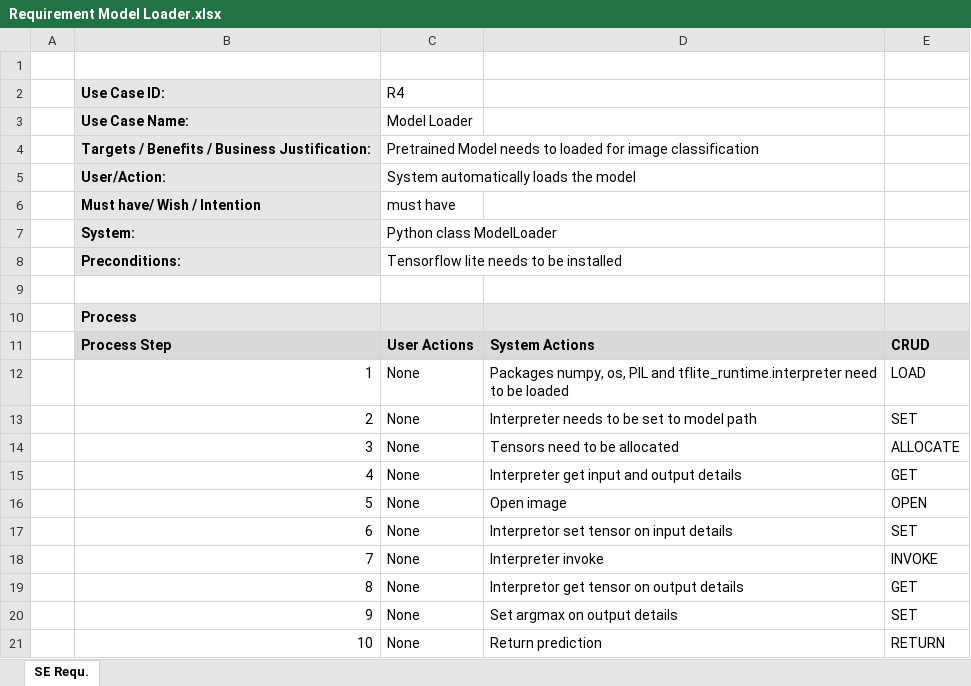
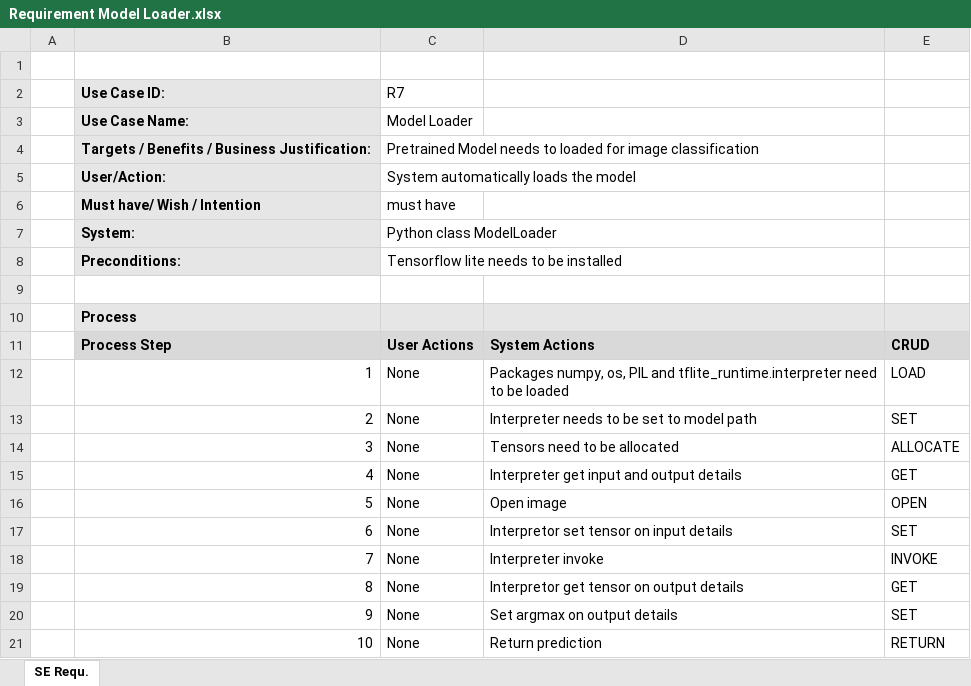
Before and after one commit to EliReckless/Bird_Requirements, an Excel workbook: requirements/Requirements Excel/Requirement Model Loader.xlsx, sheet SE Requ., drawn as a sheet; values as stored, in another font and other column widths than the file's, no borders; the diff names each change by its address in the sheet, - before the commit and + after, or states it on an @@ line.

```diff
--- a/requirements/Requirements Excel/Requirement Model Loader.xlsx (sheet SE Requ.)
+++ b/requirements/Requirements Excel/Requirement Model Loader.xlsx (sheet SE Requ.)
-C2: R4
+C2: R7
```
Also changed, not shown: requirements/Requirements Excel/Requirement Error Logger.xlsx, requirements/Requirements Excel/Requirement Picture Preprocessor.xlsx, 21 other files.
